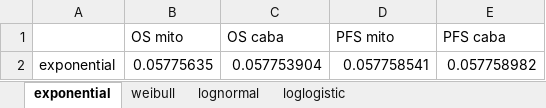
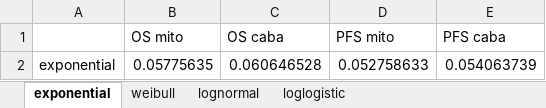
Before and after one commit to BartJanBoverhof/ahem_r_assignments, an Excel workbook: output/output_cholensky.xlsx, sheet exponential, drawn as a sheet; values as stored, in another font and other column widths than the file's, no borders; the diff names each change by its address in the sheet, - before the commit and + after, or states it on an @@ line.

```diff
--- a/output/output_cholensky.xlsx (sheet exponential)
+++ b/output/output_cholensky.xlsx (sheet exponential)
-C2 (OS caba): 0.057753904
+C2 (OS caba): 0.060646528
-D2 (PFS mito): 0.057758541
+D2 (PFS mito): 0.052758633
-E2 (PFS caba): 0.057758982
+E2 (PFS caba): 0.054063739
```
Also changed, not shown: sheet weibull, sheet lognormal, sheet loglogistic, data/Hoyle_and_Henley_Bahl_OS_Caba.xlsm, data/Hoyle_and_Henley_Bahl_OS_Mito.xlsm, 9 other files.
